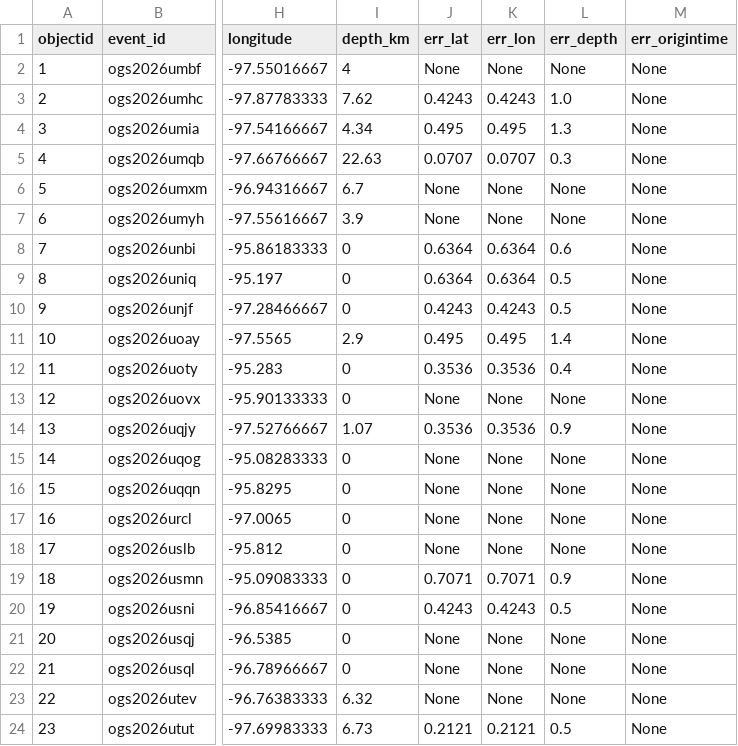
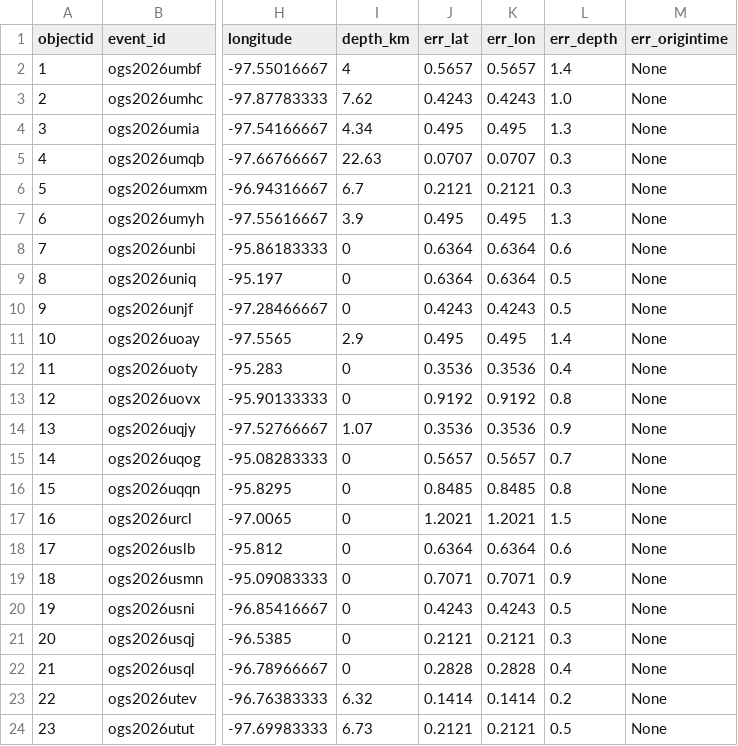
Before and after one commit to Hy-X/OGS_Catalog_Update, a CSV file: ogs_events_past_7days.csv, drawn as a sheet; only a part is shown, gaps mark what is left out; the diff names each change by its address in the sheet, - before the commit and + after, or states it on an @@ line.

```diff
--- a/ogs_events_past_7days.csv
+++ b/ogs_events_past_7days.csv
-J2 (err_lat): None
+J2 (err_lat): 0.5657
-K2 (err_lon): None
+K2 (err_lon): 0.5657
-L2 (err_depth): None
+L2 (err_depth): 1.4
-J6 (err_lat): None
+J6 (err_lat): 0.2121
-K6 (err_lon): None
+K6 (err_lon): 0.2121
-L6 (err_depth): None
+L6 (err_depth): 0.3
-J7 (err_lat): None
+J7 (err_lat): 0.495
-K7 (err_lon): None
+K7 (err_lon): 0.495
-L7 (err_depth): None
+L7 (err_depth): 1.3
-J13 (err_lat): None
+J13 (err_lat): 0.9192
-K13 (err_lon): None
+K13 (err_lon): 0.9192
-L13 (err_depth): None
+L13 (err_depth): 0.8
-J15 (err_lat): None
+J15 (err_lat): 0.5657
-K15 (err_lon): None
+K15 (err_lon): 0.5657
-L15 (err_depth): None
+L15 (err_depth): 0.7
-J16 (err_lat): None
+J16 (err_lat): 0.8485
-K16 (err_lon): None
+K16 (err_lon): 0.8485
-L16 (err_depth): None
+L16 (err_depth): 0.8
-J17 (err_lat): None
+J17 (err_lat): 1.2021
-K17 (err_lon): None
+K17 (err_lon): 1.2021
-L17 (err_depth): None
+L17 (err_depth): 1.5
-J18 (err_lat): None
+J18 (err_lat): 0.6364
-K18 (err_lon): None
+K18 (err_lon): 0.6364
-L18 (err_depth): None
+L18 (err_depth): 0.6
-J21 (err_lat): None
+J21 (err_lat): 0.2121
-K21 (err_lon): None
+K21 (err_lon): 0.2121
-L21 (err_depth): None
+L21 (err_depth): 0.3
-J22 (err_lat): None
+J22 (err_lat): 0.2828
-K22 (err_lon): None
+K22 (err_lon): 0.2828
-L22 (err_depth): None
+L22 (err_depth): 0.4
-J23 (err_lat): None
+J23 (err_lat): 0.1414
-K23 (err_lon): None
+K23 (err_lon): 0.1414
-L23 (err_depth): None
+L23 (err_depth): 0.2
```
Also changed, not shown: ogs_events_past_30days.csv.
